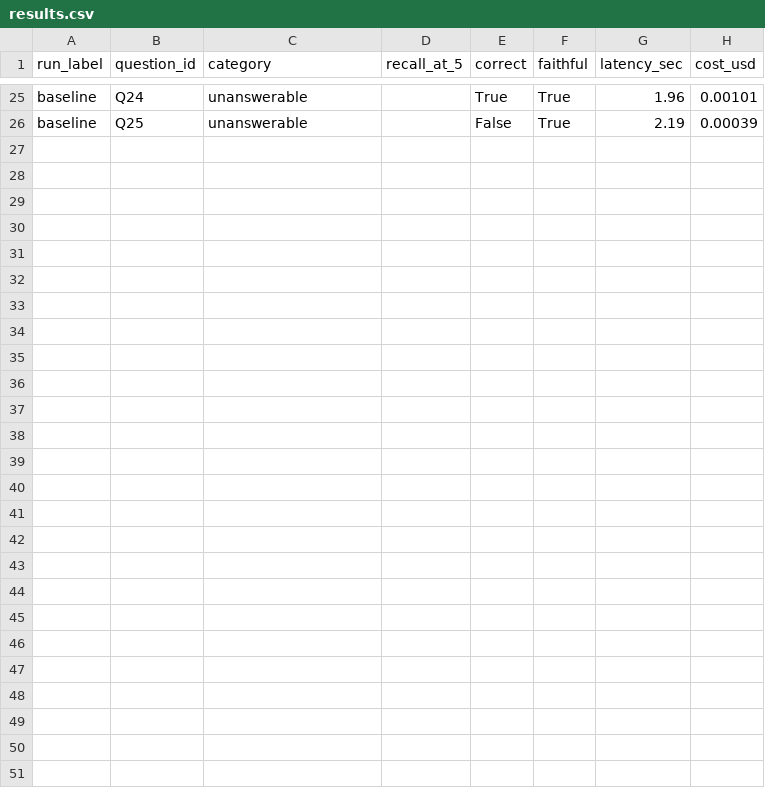
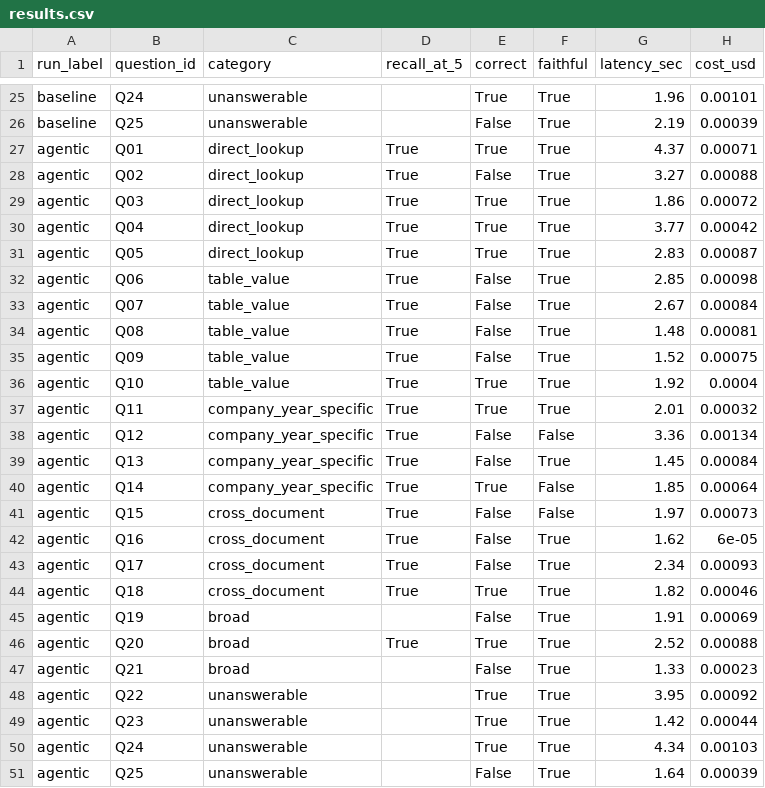
Before and after one commit to shahramshafiq/ledger-rag-system, a CSV file: eval/results.csv, drawn as a sheet; only a part is shown, gaps mark what is left out; the diff names each change by its address in the sheet, - before the commit and + after, or states it on an @@ line.

Commit message:
Fix issues in agentic chunking files code

```diff
--- a/eval/results.csv
+++ b/eval/results.csv
+row 27: agentic | Q01 | direct_lookup | True | True | True | 4.37 | 0.00071
+row 28: agentic | Q02 | direct_lookup | True | False | True | 3.27 | 0.00088
+row 29: agentic | Q03 | direct_lookup | True | True | True | 1.86 | 0.00072
+row 30: agentic | Q04 | direct_lookup | True | True | True | 3.77 | 0.00042
+row 31: agentic | Q05 | direct_lookup | True | True | True | 2.83 | 0.00087
+row 32: agentic | Q06 | table_value | True | False | True | 2.85 | 0.00098
+row 33: agentic | Q07 | table_value | True | False | True | 2.67 | 0.00084
+row 34: agentic | Q08 | table_value | True | False | True | 1.48 | 0.00081
+row 35: agentic | Q09 | table_value | True | False | True | 1.52 | 0.00075
+row 36: agentic | Q10 | table_value | True | True | True | 1.92 | 0.0004
+row 37: agentic | Q11 | company_year_specific | True | True | True | 2.01 | 0.00032
+row 38: agentic | Q12 | company_year_specific | True | False | False | 3.36 | 0.00134
+row 39: agentic | Q13 | company_year_specific | True | False | True | 1.45 | 0.00084
+row 40: agentic | Q14 | company_year_specific | True | True | False | 1.85 | 0.00064
+row 41: agentic | Q15 | cross_document | True | False | False | 1.97 | 0.00073
+row 42: agentic | Q16 | cross_document | True | False | True | 1.62 | 6e-05
+row 43: agentic | Q17 | cross_document | True | False | True | 2.34 | 0.00093
+row 44: agentic | Q18 | cross_document | True | True | True | 1.82 | 0.00046
+row 45: agentic | Q19 | broad |  | False | True | 1.91 | 0.00069
+row 46: agentic | Q20 | broad | True | True | True | 2.52 | 0.00088
+row 47: agentic | Q21 | broad |  | False | True | 1.33 | 0.00023
+row 48: agentic | Q22 | unanswerable |  | True | True | 3.95 | 0.00092
+row 49: agentic | Q23 | unanswerable |  | True | True | 1.42 | 0.00044
+row 50: agentic | Q24 | unanswerable |  | True | True | 4.34 | 0.00103
+row 51: agentic | Q25 | unanswerable |  | False | True | 1.64 | 0.00039
```
Also changed, not shown: 4 other files.
